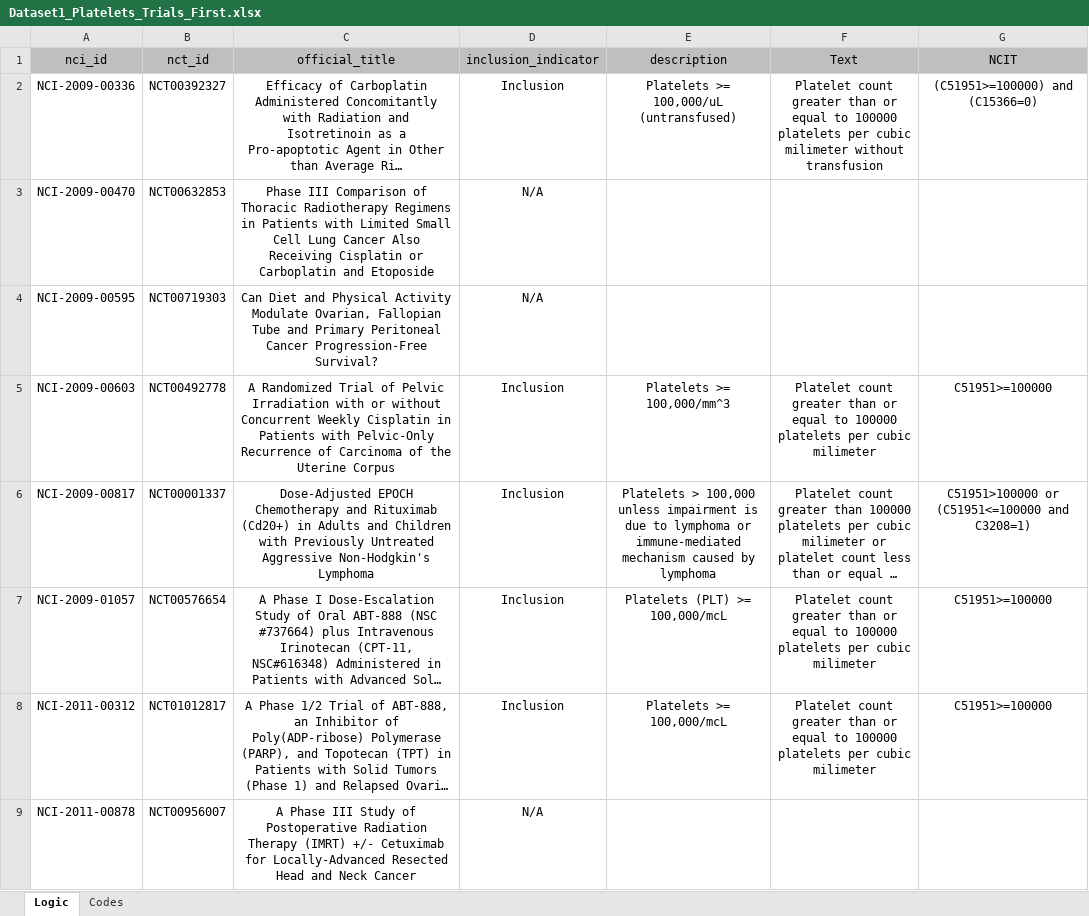
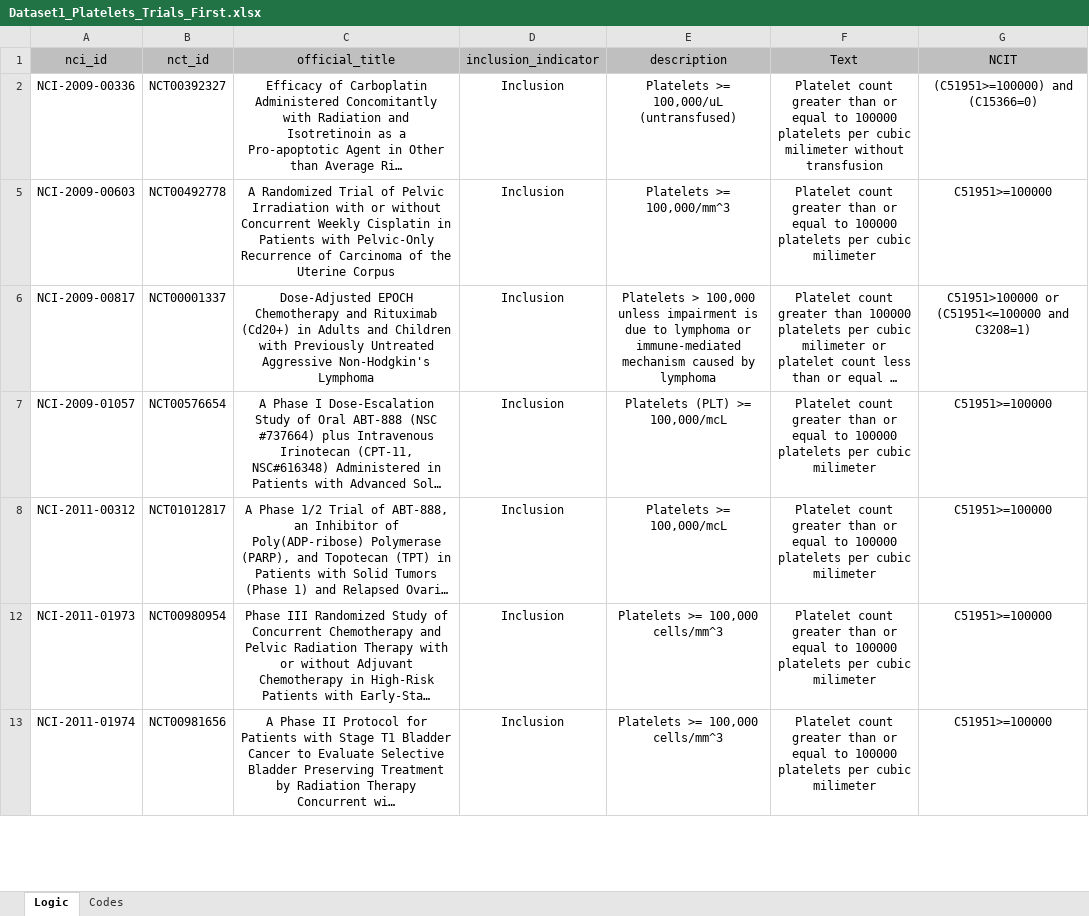
Before and after one commit to UTC-SCAL/ClinicalTrialChallenge, an Excel workbook: SMC Challenge 6/eligibility criteria/Dataset1_Platelets_Trials_First.xlsx, sheet Logic, drawn as a sheet; only a part is shown; the shorter side is filled out with more unchanged rows; long unchanged cells end in …; values as stored, in another font and other column widths than the file's, no borders; the diff covers the shown part only; the diff names each change by its address in the sheet, - before the commit and + after, or states it on an @@ line.

Commit message:
Working on logicComparator.py code. The code now is more streamlined and works for Platelet Match and WBC trial datasets.

```diff
--- a/SMC Challenge 6/eligibility criteria/Dataset1_Platelets_Trials_First.xlsx (sheet Logic)
+++ b/SMC Challenge 6/eligibility criteria/Dataset1_Platelets_Trials_First.xlsx (sheet Logic)
@@ row 3 hidden: NCI-2009-00470 | NCT00632853 | Phase III Comparison of Thoracic Radiotherapy Regimens in Patients with Limited Small Cell Lung Cancer Also Receiving Cisplatin or Carboplatin and Etoposide | N/A @@
@@ row 4 hidden: NCI-2009-00595 | NCT00719303 | Can Diet and Physical Activity Modulate Ovarian, Fallopian Tube and Primary Peritoneal Cancer Progression-Free Survival? | N/A @@
@@ row 9 hidden: NCI-2011-00878 | NCT00956007 | A Phase III Study of Postoperative Radiation Therapy (IMRT) +/- Cetuximab for Locally-Advanced Resected Head and Neck Cancer | N/A @@
```
Also changed, not shown: 116 hidden or unhidden rows and 1 edited cell elsewhere in this sheet, SMC Challenge 6/eligibility criteria/Dataset1_Prior_Therapy_Trials_First.xlsx, 8 other files.
